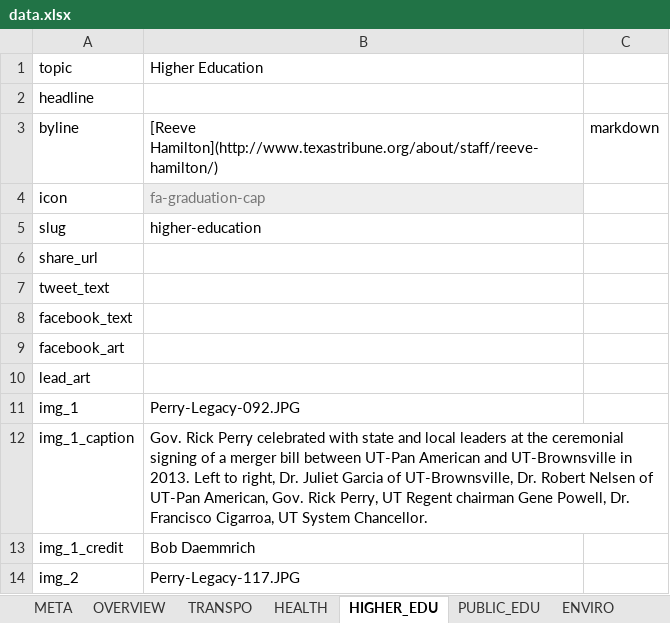
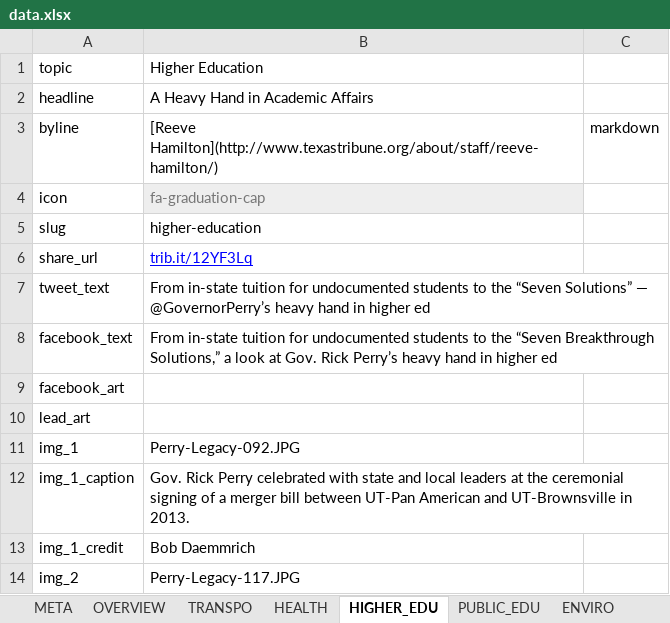
Before and after one commit to texastribune/perry-legacy, an Excel workbook: data.xlsx, sheet HIGHER_EDU, drawn as a sheet; only a part is shown; values as stored, in another font and other column widths than the file's, no borders; charts and pictures not drawn; the diff covers the shown part only; the diff names each change by its address in the sheet, - before the commit and + after, or states it on an @@ line.

```diff
--- a/data.xlsx (sheet HIGHER_EDU)
+++ b/data.xlsx (sheet HIGHER_EDU)
-B2: (empty)
+B2: A Heavy Hand in Academic Affairs
-B6: (empty)
+B6: trib.it/12YF3Lq
-B7: (empty)
+B7: From in-state tuition for undocumented students to the “Seven Solutions” — @GovernorPerry’s heavy hand in higher ed
-B8: (empty)
+B8: From in-state tuition for undocumented students to the “Seven Breakthrough Solutions,” a look at Gov. Rick Perry’s heavy hand in higher ed
-B12: …in 2013. Left to right, Dr. Juliet Garcia of UT-Brownsville, Dr. Robert Nelsen of UT-Pan American, Gov. Rick Perry, UT Regent chairman Gene Powell, Dr. Francisco Cigarroa, UT System Chancellor.
+B12: …in 2013.
```
Also changed, not shown: 4 edited cells elsewhere in this sheet, sheet OVERVIEW, sheet HEALTH, sheet PUBLIC_EDU, sheet TRANSPO, sheet META, sheet TEF, 4 more sheets, 13 other files.
